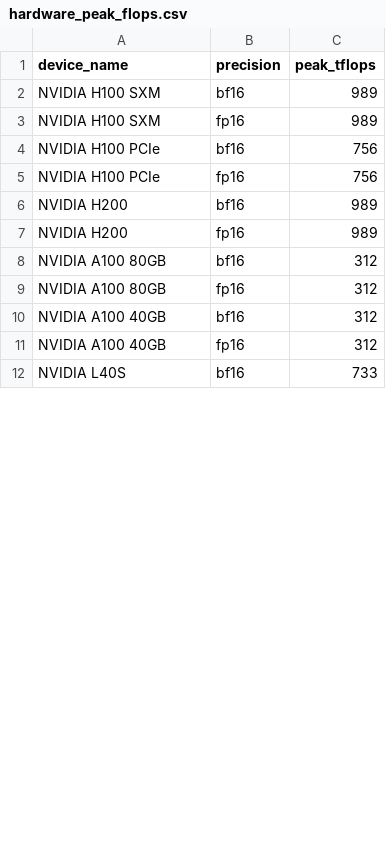
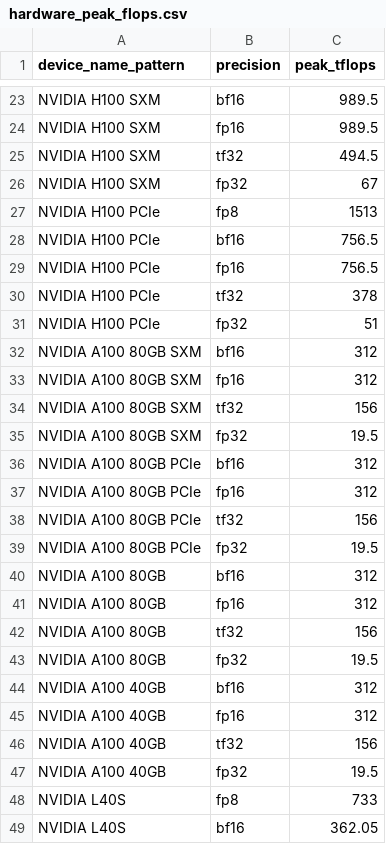
Before and after one commit to mvp-ai-lab/mvp-engine, a CSV file: skills/model/model-flops-utilization/references/hardware_peak_flops.csv, drawn as a sheet; only a part is shown, gaps mark what is left out; the diff covers the shown part only.

Commit message:
enhance: update model flops utilization skill

```diff
--- a/skills/model/model-flops-utilization/references/hardware_peak_flops.csv
+++ b/skills/model/model-flops-utilization/references/hardware_peak_flops.csv
@@ -1 +1 @@
-device_name,precision,peak_tflops
+device_name_pattern,precision,peak_tflops
@@ -2,11 +23,27 @@ device_name,precision,peak_tflops
-NVIDIA H100 SXM,bf16,989
-NVIDIA H100 SXM,fp16,989
-NVIDIA H100 PCIe,bf16,756
-NVIDIA H100 PCIe,fp16,756
-NVIDIA H200,bf16,989
-NVIDIA H200,fp16,989
+NVIDIA H100 SXM,bf16,989.5
+NVIDIA H100 SXM,fp16,989.5
+NVIDIA H100 SXM,tf32,494.5
+NVIDIA H100 SXM,fp32,67
+NVIDIA H100 PCIe,fp8,1513
+NVIDIA H100 PCIe,bf16,756.5
+NVIDIA H100 PCIe,fp16,756.5
+NVIDIA H100 PCIe,tf32,378
+NVIDIA H100 PCIe,fp32,51
+NVIDIA A100 80GB SXM,bf16,312
+NVIDIA A100 80GB SXM,fp16,312
+NVIDIA A100 80GB SXM,tf32,156
+NVIDIA A100 80GB SXM,fp32,19.5
+NVIDIA A100 80GB PCIe,bf16,312
+NVIDIA A100 80GB PCIe,fp16,312
+NVIDIA A100 80GB PCIe,tf32,156
+NVIDIA A100 80GB PCIe,fp32,19.5
 NVIDIA A100 80GB,bf16,312
 NVIDIA A100 80GB,fp16,312
+NVIDIA A100 80GB,tf32,156
+NVIDIA A100 80GB,fp32,19.5
 NVIDIA A100 40GB,bf16,312
 NVIDIA A100 40GB,fp16,312
-NVIDIA L40S,bf16,733
+NVIDIA A100 40GB,tf32,156
+NVIDIA A100 40GB,fp32,19.5
+NVIDIA L40S,fp8,733
+NVIDIA L40S,bf16,362.05
```
Also changed, not shown: 29 added rows and 3 edited cells elsewhere in this file, 10 other files.
